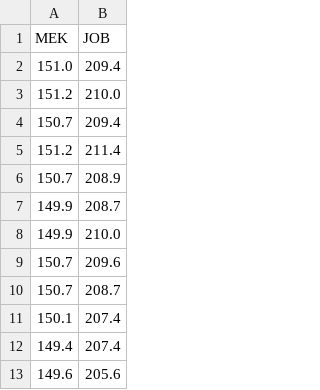
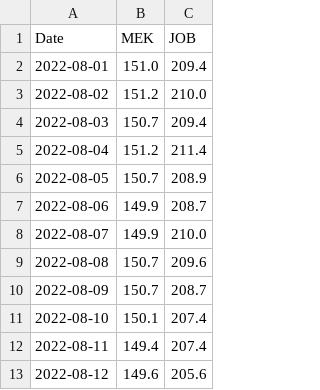
Before and after one commit to tmbuza/eda-app-template, a CSV file: data/jmwt2.csv, drawn as a sheet; only a part is shown; the diff names each change by its address in the sheet, - before the commit and + after, or states it on an @@ line.

```diff
--- a/data/jmwt2.csv
+++ b/data/jmwt2.csv
+column A (Date), rows 2-13: 2022-08-01 | 2022-08-02 | 2022-08-03 | 2022-08-04 | 2022-08-05 | 2022-08-06 | 2022-08-07 | 2022-08-08 | 2022-08-09 | 2022-08-10 | 2022-08-11 | 2022-08-12
```
Also changed, not shown: 1 other file.
